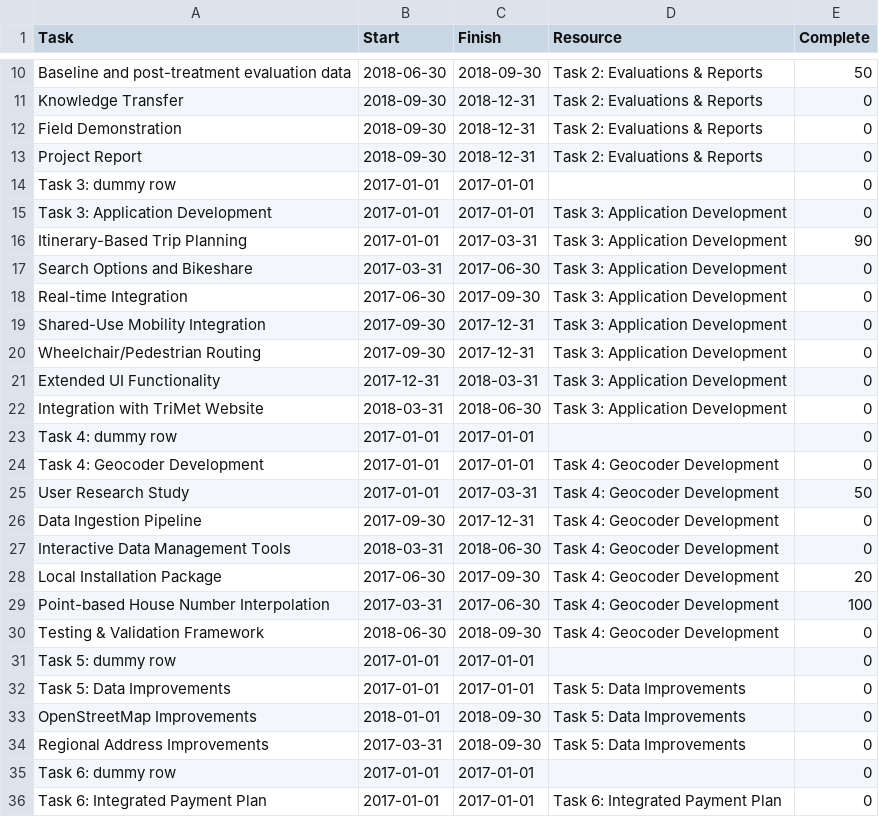
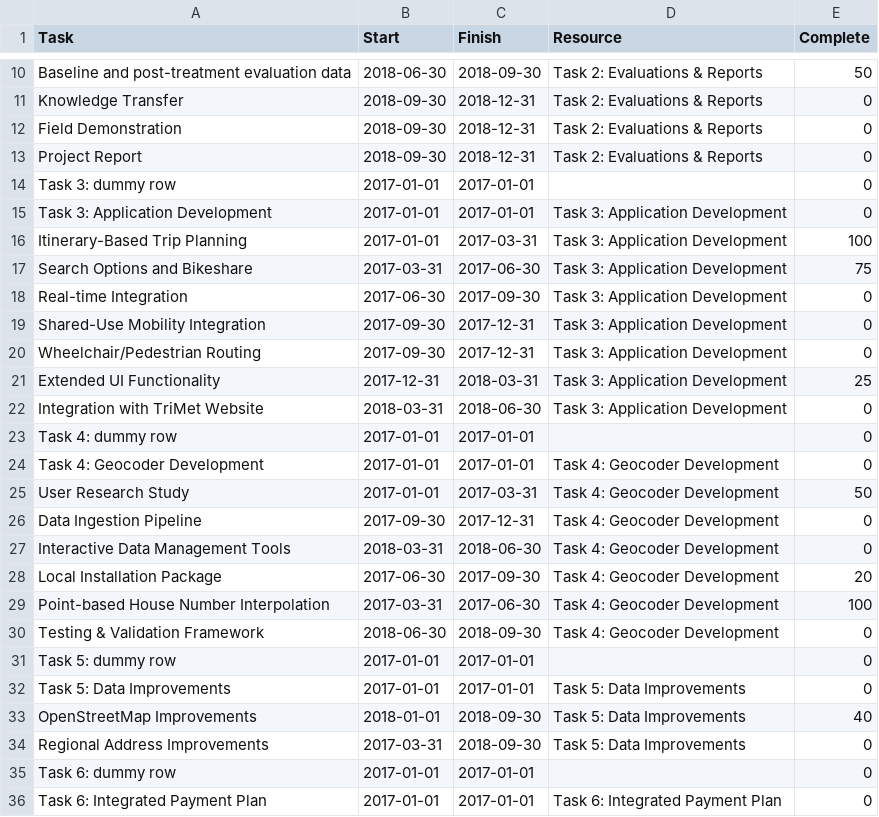
Before and after one commit to ttlin1/MOD_Dashboard, a CSV file: csv/mod_grant_gantt.csv, drawn as a sheet; only a part is shown, gaps mark what is left out.

```diff
--- a/csv/mod_grant_gantt.csv
+++ b/csv/mod_grant_gantt.csv
@@ -15,4 +15,4 @@ Task 3: dummy row,2017-01-01,2017-01-01,,0
 Task 3: Application Development,2017-01-01,2017-01-01,Task 3: Application Development,0
-Itinerary-Based Trip Planning,2017-01-01,2017-03-31,Task 3: Application Development,90
-Search Options and Bikeshare,2017-03-31,2017-06-30,Task 3: Application Development,0
+Itinerary-Based Trip Planning,2017-01-01,2017-03-31,Task 3: Application Development,100
+Search Options and Bikeshare,2017-03-31,2017-06-30,Task 3: Application Development,75
 Real-time Integration,2017-06-30,2017-09-30,Task 3: Application Development,0
@@ -20,3 +20,3 @@ Shared-Use Mobility Integration,2017-09-30,2017-12-31,Task 3: Application Develo
 Wheelchair/Pedestrian Routing,2017-09-30,2017-12-31,Task 3: Application Development,0
-Extended UI Functionality,2017-12-31,2018-03-31,Task 3: Application Development,0
+Extended UI Functionality,2017-12-31,2018-03-31,Task 3: Application Development,25
 Integration with TriMet Website,2018-03-31,2018-06-30,Task 3: Application Development,0
@@ -32,3 +32,3 @@ Task 5: dummy row,2017-01-01,2017-01-01,,0
 Task 5: Data Improvements,2017-01-01,2017-01-01,Task 5: Data Improvements,0
-OpenStreetMap Improvements,2018-01-01,2018-09-30,Task 5: Data Improvements,0
+OpenStreetMap Improvements,2018-01-01,2018-09-30,Task 5: Data Improvements,40
 Regional Address Improvements,2017-03-31,2018-09-30,Task 5: Data Improvements,0
```
Also changed, not shown: 3 other files.
